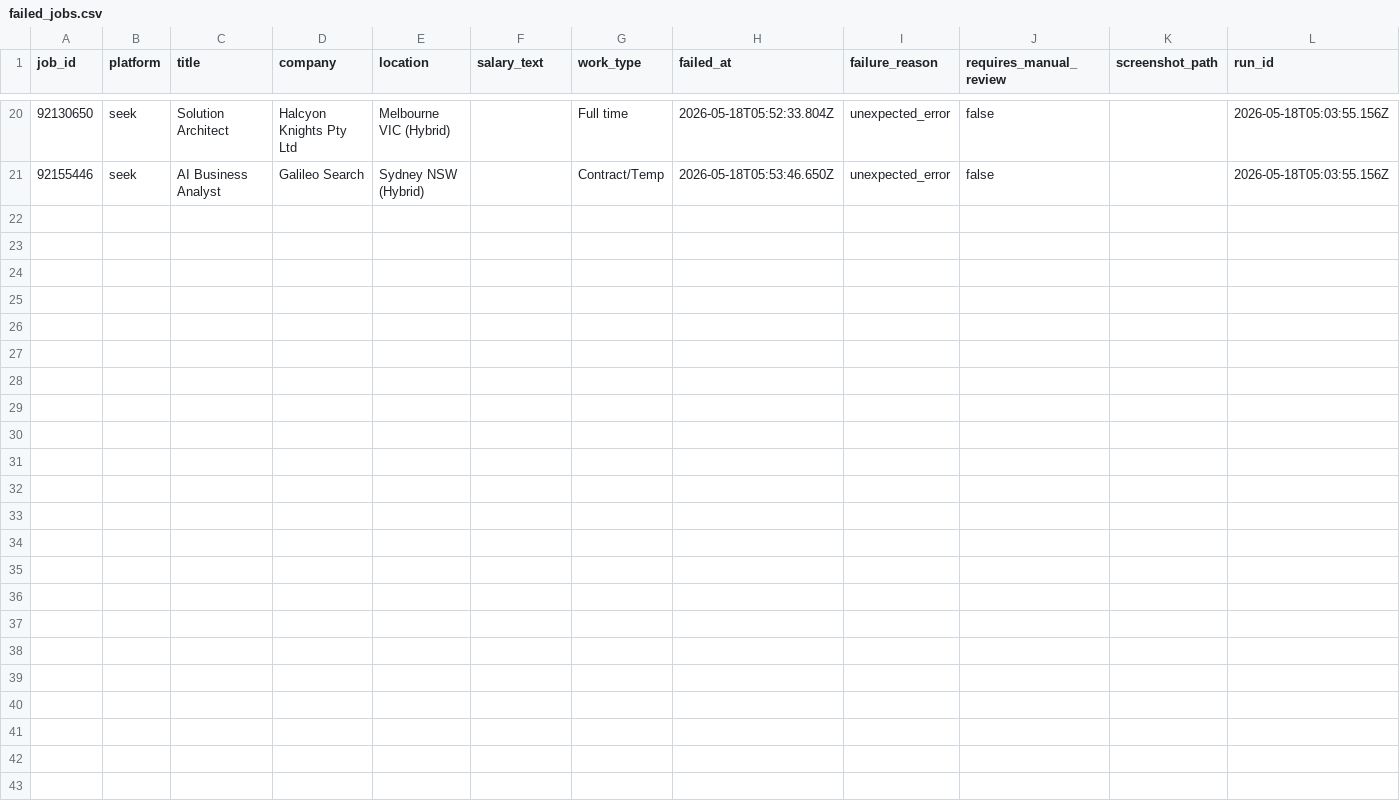
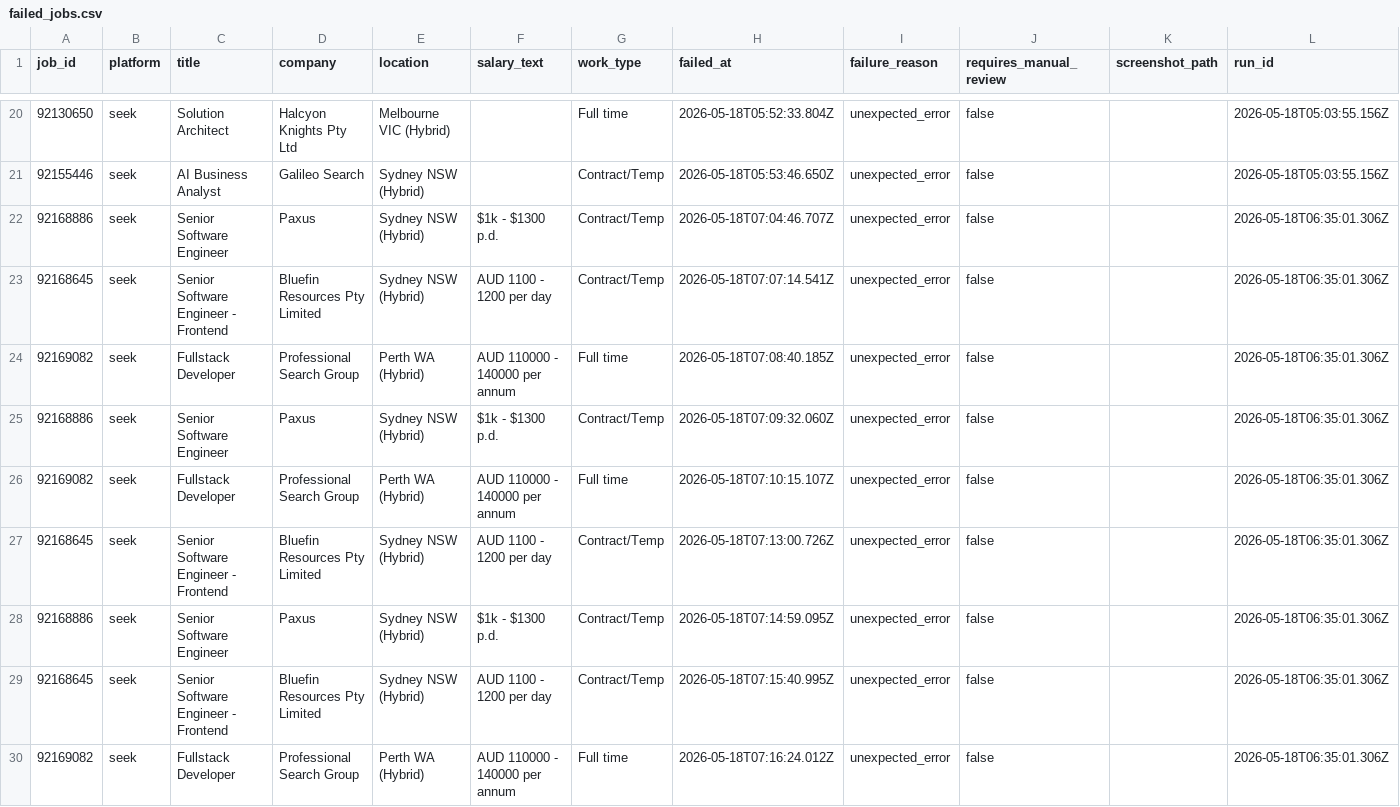
Before and after one commit to mohdrumman1/seek-automation, a CSV file: data/failed_jobs.csv, drawn as a sheet; only a part is shown, gaps mark what is left out; the diff covers the shown part only; the diff names each change by its address in the sheet, - before the commit and + after, or states it on an @@ line.

```diff
--- a/data/failed_jobs.csv
+++ b/data/failed_jobs.csv
+row 22: 92168886 | seek | Senior Software Engineer | Paxus | Sydney NSW (Hybrid) | $1k - $1300 p.d. | Contract/Temp | 2026-05-18T07:04:46.707Z | unexpected_error | false |  | 2026-05-18T06:35:01.306Z
+row 23: 92168645 | seek | Senior Software Engineer - Frontend | Bluefin Resources Pty Limited | Sydney NSW (Hybrid) | AUD 1100 - 1200 per day | Contract/Temp | 2026-05-18T07:07:14.541Z | unexpected_error | false |  | 2026-05-18T06:35:01.306Z
+row 24: 92169082 | seek | Fullstack Developer | Professional Search Group | Perth WA (Hybrid) | AUD 110000 - 140000 per annum | Full time | 2026-05-18T07:08:40.185Z | unexpected_error | false |  | 2026-05-18T06:35:01.306Z
+row 25: 92168886 | seek | Senior Software Engineer | Paxus | Sydney NSW (Hybrid) | $1k - $1300 p.d. | Contract/Temp | 2026-05-18T07:09:32.060Z | unexpected_error | false |  | 2026-05-18T06:35:01.306Z
+row 26: 92169082 | seek | Fullstack Developer | Professional Search Group | Perth WA (Hybrid) | AUD 110000 - 140000 per annum | Full time | 2026-05-18T07:10:15.107Z | unexpected_error | false |  | 2026-05-18T06:35:01.306Z
+row 27: 92168645 | seek | Senior Software Engineer - Frontend | Bluefin Resources Pty Limited | Sydney NSW (Hybrid) | AUD 1100 - 1200 per day | Contract/Temp | 2026-05-18T07:13:00.726Z | unexpected_error | false |  | 2026-05-18T06:35:01.306Z
+row 28: 92168886 | seek | Senior Software Engineer | Paxus | Sydney NSW (Hybrid) | $1k - $1300 p.d. | Contract/Temp | 2026-05-18T07:14:59.095Z | unexpected_error | false |  | 2026-05-18T06:35:01.306Z
+row 29: 92168645 | seek | Senior Software Engineer - Frontend | Bluefin Resources Pty Limited | Sydney NSW (Hybrid) | AUD 1100 - 1200 per day | Contract/Temp | 2026-05-18T07:15:40.995Z | unexpected_error | false |  | 2026-05-18T06:35:01.306Z
+row 30: 92169082 | seek | Fullstack Developer | Professional Search Group | Perth WA (Hybrid) | AUD 110000 - 140000 per annum | Full time | 2026-05-18T07:16:24.012Z | unexpected_error | false |  | 2026-05-18T06:35:01.306Z
```
Also changed, not shown: 9 added rows elsewhere in this file, data/applications.csv, 6 other files.
